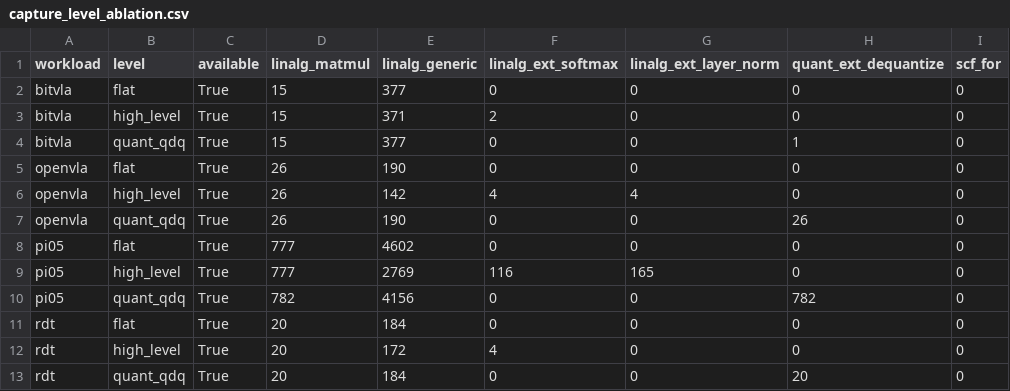
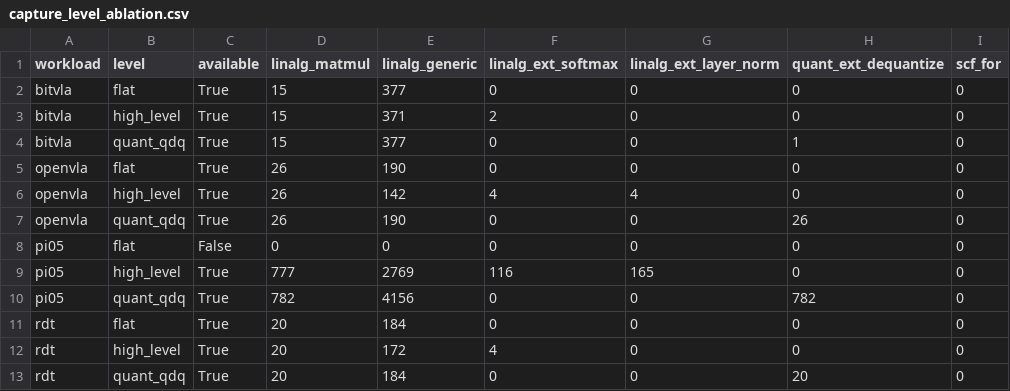
Before and after one commit to ucb-bar/merlin, a CSV file: out/artifacts/dse-guidance/case_study/capture_level_ablation.csv, drawn as a sheet.

Commit message:
fix(dse-guidance): resolve loop/native/flat corpora via accessor, not retired sibling path
The out/ consolidation moved case_study under out/artifacts/, but the corpus lookups
still globbed `cs_dir.parent/recaptures*` (the retired sibling location) and the
committed-only `bench/recaptures_loop`, so the loop/native/levels captures silently
resolved to zero rows: capture_erasure, residency, loop-recovery, KV-sizing, native
low-bit + the whole verify_implementation harness were passing VACUOUSLY. Route every
corpus read through corpus._recap_dir_in (committed + out/ overflow); the study now
includes the 3 overflow models (groot/pi05/smolvla) so it emits all 11 loop workloads.

Also: regenerate the stale case_study golden (predated the regex->xDSL loop_recovery
rewrite; K/roles/KV-bytes byte-identical, only derived op-counts shifted); fix the two
test_dse_guidance spots that carried the same retired sibling-path bug (p16 wrong-branch
-> fail, p18 skipif -> silent skip); point the 3 benchmark scripts + reproduce.sh at
out/; and cache the IR parse + loop-recovery/extractor analysis (mlir_m2m parse bypassed
the mlir_query cache; each pass re-parsed+re-walked the large IR per model per test).

Verifier: 631/631 (was a masked 622/623 with 8 checks silently skipped).

```diff
--- a/out/artifacts/dse-guidance/case_study/capture_level_ablation.csv
+++ b/out/artifacts/dse-guidance/case_study/capture_level_ablation.csv
@@ -7,3 +7,3 @@ openvla,high_level,True,26,142,4,4,0,0
 openvla,quant_qdq,True,26,190,0,0,26,0
-pi05,flat,True,777,4602,0,0,0,0
+pi05,flat,False,0,0,0,0,0,0
 pi05,high_level,True,777,2769,116,165,0,0
```
Also changed, not shown: out/artifacts/dse-guidance/case_study/loop_aware_contract.csv, out/artifacts/dse-guidance/case_study/loop_preserving_recovery.csv, 14 other files.
